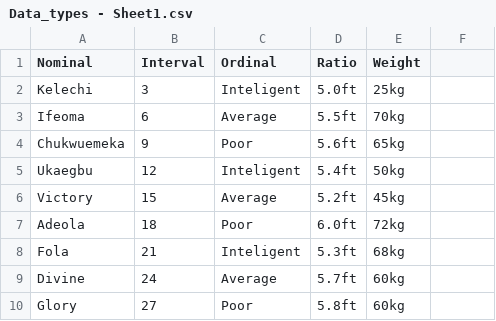
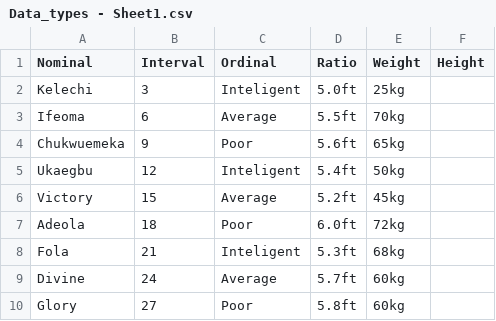
Before and after one commit to Doluomachi/Data_Data, a CSV file: Data_types - Sheet1.csv, drawn as a sheet.

Commit message:
Update Data_types - Sheet1.csv Updated2

```diff
--- a/Data_types - Sheet1.csv
+++ b/Data_types - Sheet1.csv
@@ -1,2 +1,2 @@
-Nominal,Interval,Ordinal,Ratio,Weight
+Nominal,Interval,Ordinal,Ratio,Weight,Height
 Kelechi,3,Inteligent,5.0ft,25kg
```
